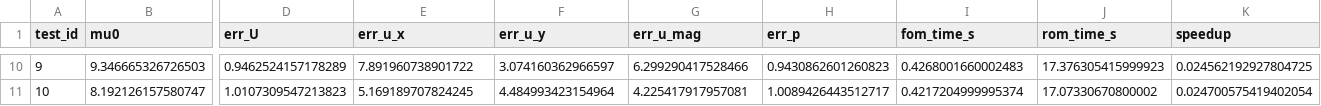
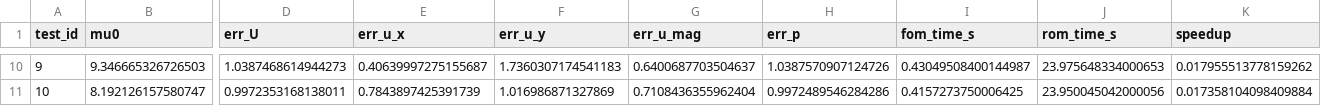
Before and after one commit to LucianoScarpino/Navier_Stokes_PODNN_PINN_PODGalerkin, a CSV file: Results/PINN/fom_vs_pinn_metrics.csv, drawn as a sheet; only a part is shown, gaps mark what is left out; the diff covers the shown part only; the diff names each change by its address in the sheet, - before the commit and + after, or states it on an @@ line.

```diff
--- a/Results/PINN/fom_vs_pinn_metrics.csv
+++ b/Results/PINN/fom_vs_pinn_metrics.csv
-D10 (err_U): 0.9462524157178289
+D10 (err_U): 1.0387468614944273
-E10 (err_u_x): 7.891960738901722
+E10 (err_u_x): 0.40639997275155687
-F10 (err_u_y): 3.074160362966597
+F10 (err_u_y): 1.7360307174541183
-G10 (err_u_mag): 6.299290417528466
+G10 (err_u_mag): 0.6400687703504637
-H10 (err_p): 0.9430862601260823
+H10 (err_p): 1.0387570907124726
-I10 (fom_time_s): 0.4268001660002483
+I10 (fom_time_s): 0.43049508400144987
-J10 (rom_time_s): 17.376305415999923
+J10 (rom_time_s): 23.975648334000653
-K10 (speedup): 0.024562192927804725
+K10 (speedup): 0.017955513778159262
-D11 (err_U): 1.0107309547213823
+D11 (err_U): 0.9972353168138011
-E11 (err_u_x): 5.169189707824245
+E11 (err_u_x): 0.7843897425391739
-F11 (err_u_y): 4.484993423154964
+F11 (err_u_y): 1.016986871327869
-G11 (err_u_mag): 4.225417917957081
+G11 (err_u_mag): 0.7108436355962404
-H11 (err_p): 1.0089426443512717
+H11 (err_p): 0.9972489546284286
-I11 (fom_time_s): 0.4217204999995374
+I11 (fom_time_s): 0.4157273750006425
-J11 (rom_time_s): 17.07330670800002
+J11 (rom_time_s): 23.950045042000056
-K11 (speedup): 0.024700575419402054
+K11 (speedup): 0.017358104098409884
```
Also changed, not shown: 64 edited cells elsewhere in this file, Results/PINN/fom_vs_pinn_summary.csv, Results/PINN_Tuning/pinn_lambda_tuning_results.csv, 11 other files.
